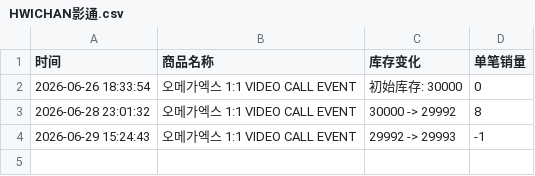
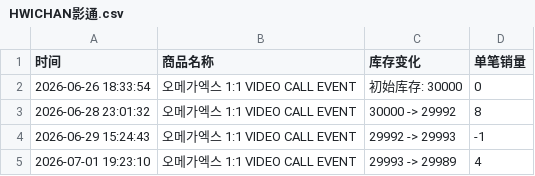
Before and after one commit to Juineii/omegax_ns0701, a CSV file: HWICHAN影通.csv, drawn as a sheet; the diff names each change by its address in the sheet, - before the commit and + after, or states it on an @@ line.

Commit message:
自动更新库存数据 2026-07-01 19:23:30

```diff
--- a/HWICHAN影通.csv
+++ b/HWICHAN影通.csv
+row 5: 2026-07-01 19:23:10 | 오메가엑스 1:1 VIDEO CALL EVENT | 29993 -> 29989 | 4
```
